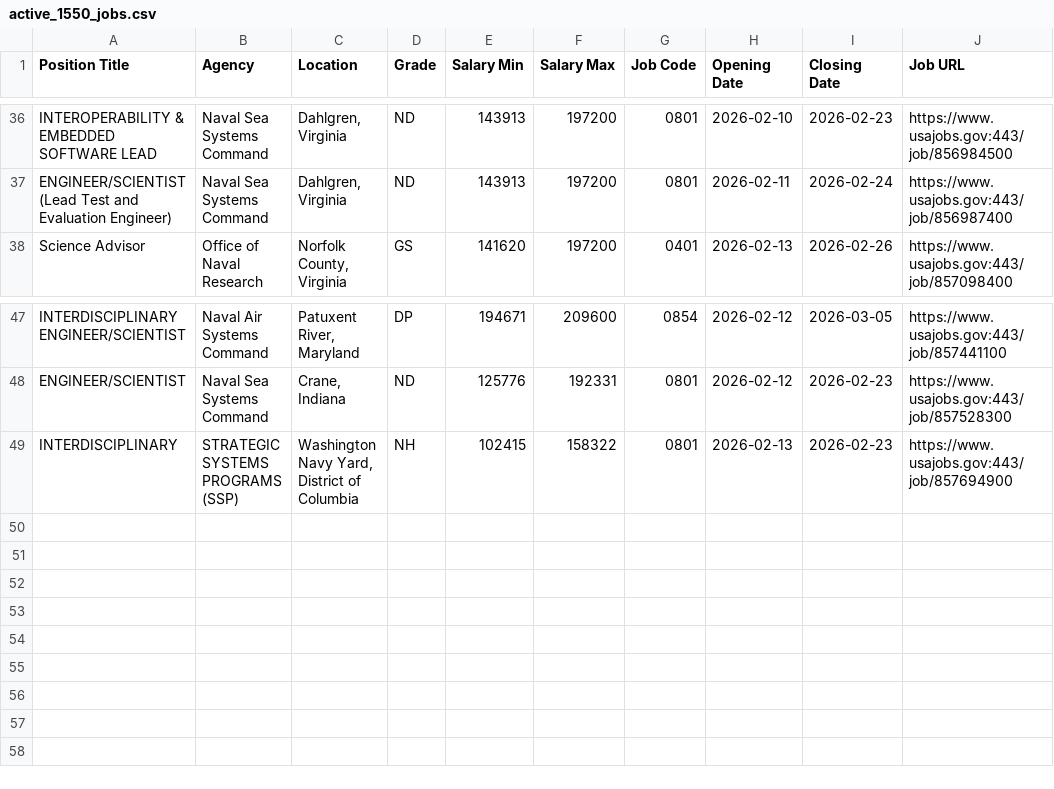
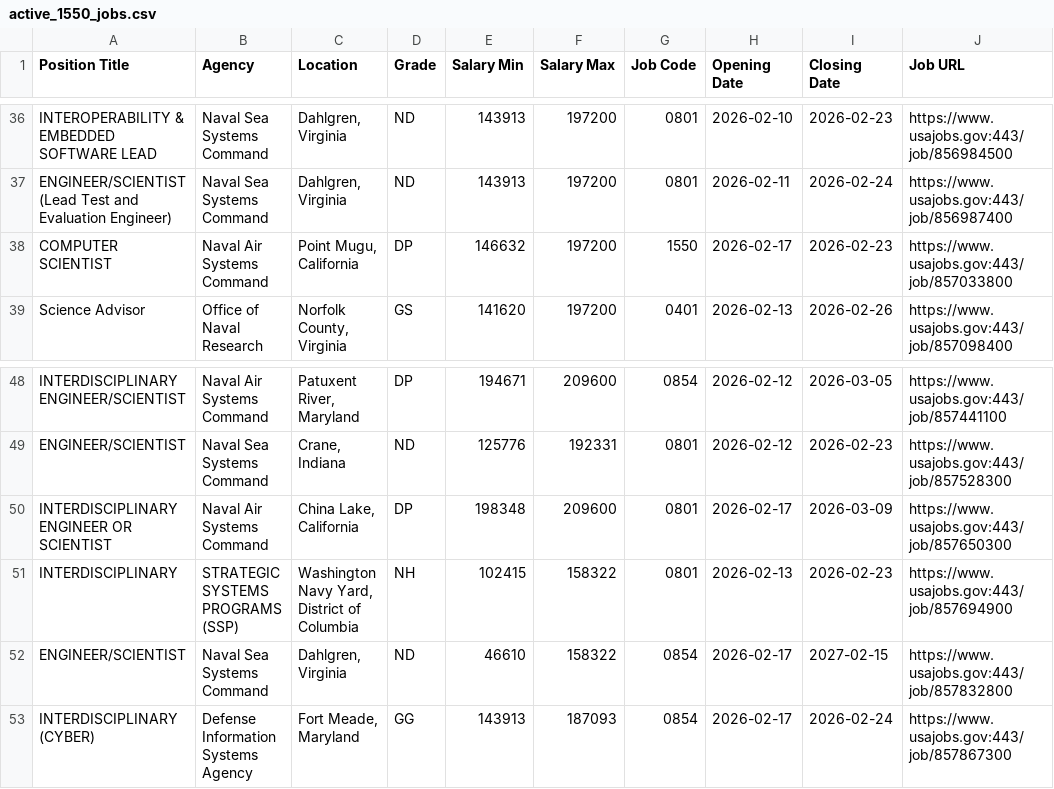
Before and after one commit to fartbagxp/fedjobs, a CSV file: data/raw/active_1550_jobs.csv, drawn as a sheet; only a part is shown, gaps mark what is left out; the diff names each change by its address in the sheet, - before the commit and + after, or states it on an @@ line.

```diff
--- a/data/raw/active_1550_jobs.csv
+++ b/data/raw/active_1550_jobs.csv
+row 38: COMPUTER SCIENTIST | Naval Air Systems Command | Point Mugu, California | DP | 146632 | 197200 | 1550 | 2026-02-17 | 2026-02-23 | https://www.usajobs.gov:443/job/857033800
+row 50: INTERDISCIPLINARY ENGINEER OR SCIENTIST | Naval Air Systems Command | China Lake, California | DP | 198348 | 209600 | 0801 | 2026-02-17 | 2026-03-09 | https://www.usajobs.gov:443/job/857650300
+row 52: ENGINEER/SCIENTIST | Naval Sea Systems Command | Dahlgren, Virginia | ND | 46610 | 158322 | 0854 | 2026-02-17 | 2027-02-15 | https://www.usajobs.gov:443/job/857832800
+row 53: INTERDISCIPLINARY (CYBER) | Defense Information Systems Agency | Fort Meade, Maryland | GG | 143913 | 187093 | 0854 | 2026-02-17 | 2026-02-24 | https://www.usajobs.gov:443/job/857867300
```
Also changed, not shown: data/raw/active_0854_jobs.csv, data/raw/active_2210_jobs.csv, 2 other files.
